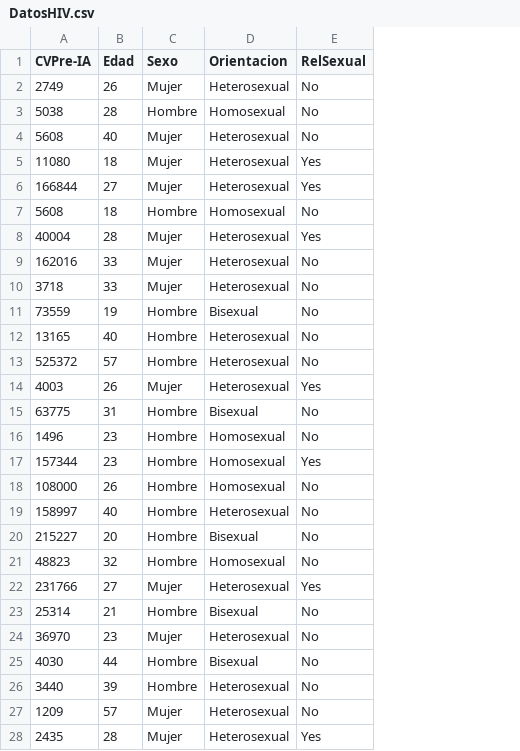
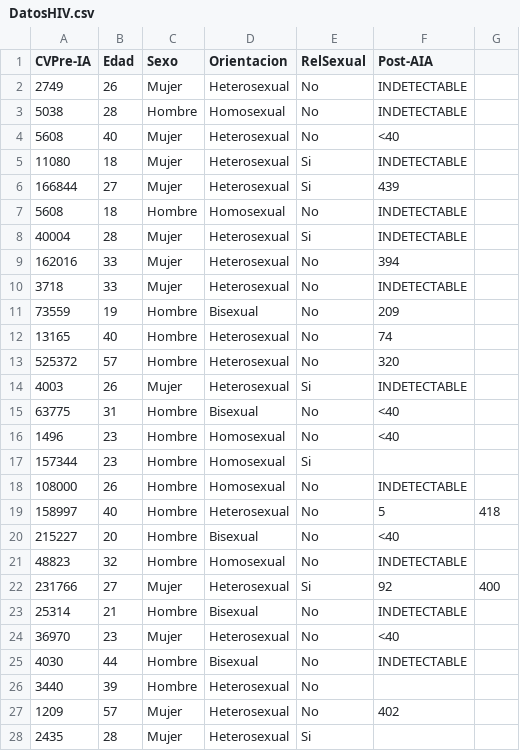
Before and after one commit to PedroGonzalezBeermann2020/HIV, a CSV file: DatosHIV.csv, drawn as a sheet; the diff names each change by its address in the sheet, - before the commit and + after, or states it on an @@ line.

Commit message:
Add files via upload

```diff
--- a/DatosHIV.csv
+++ b/DatosHIV.csv
+column F (Post-AIA), rows 2-27: INDETECTABLE | INDETECTABLE | <40 | INDETECTABLE | 439 | INDETECTABLE | INDETECTABLE | 394 | INDETECTABLE | 209 | 74 | 320 | INDETECTABLE | <40 | <40 |  | INDETECTABLE | 5 | <40 | INDETECTABLE | 92 | INDETECTABLE | <40 | INDETECTABLE |  | 402
+column G, rows 19-22: 418 |  |  | 400
-E5:E6 (RelSexual): Yes
+E5:E6 (RelSexual): Si
-E8 (RelSexual): Yes
+E8 (RelSexual): Si
-E14 (RelSexual): Yes
+E14 (RelSexual): Si
-E17 (RelSexual): Yes
+E17 (RelSexual): Si
-E22 (RelSexual): Yes
+E22 (RelSexual): Si
-E28 (RelSexual): Yes
+E28 (RelSexual): Si
```
